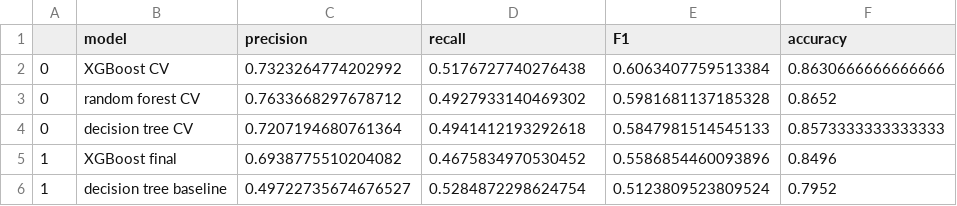
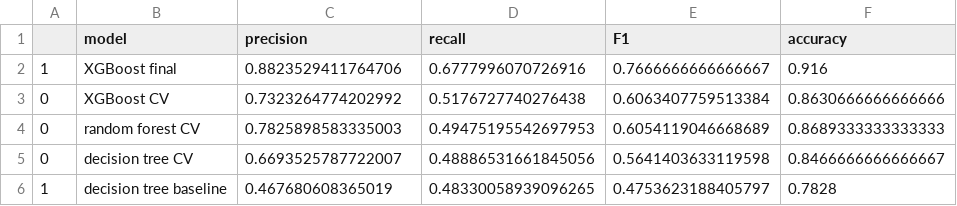
Before and after one commit to aprilhong/bankchurn, a CSV file: models/model_results_table.csv, drawn as a sheet.

```diff
--- a/models/model_results_table.csv
+++ b/models/model_results_table.csv
@@ -1,6 +1,6 @@
 ,model,precision,recall,F1,accuracy
+1,XGBoost final,0.8823529411764706,0.6777996070726916,0.7666666666666667,0.916
 0,XGBoost CV,0.7323264774202992,0.5176727740276438,0.6063407759513384,0.8630666666666666
-0,random forest CV,0.7633668297678712,0.4927933140469302,0.5981681137185328,0.8652
-0,decision tree CV,0.7207194680761364,0.4941412193292618,0.5847981514545133,0.8573333333333333
-1,XGBoost final,0.6938775510204082,0.4675834970530452,0.5586854460093896,0.8496
-1,decision tree baseline,0.49722735674676527,0.5284872298624754,0.5123809523809524,0.7952
+0,random forest CV,0.7825898583335003,0.49475195542697953,0.6054119046668689,0.8689333333333333
+0,decision tree CV,0.6693525787722007,0.48886531661845056,0.5641403633119598,0.8466666666666667
+1,decision tree baseline,0.467680608365019,0.48330058939096265,0.4753623188405797,0.7828
```
Also changed, not shown: 6 other files.
